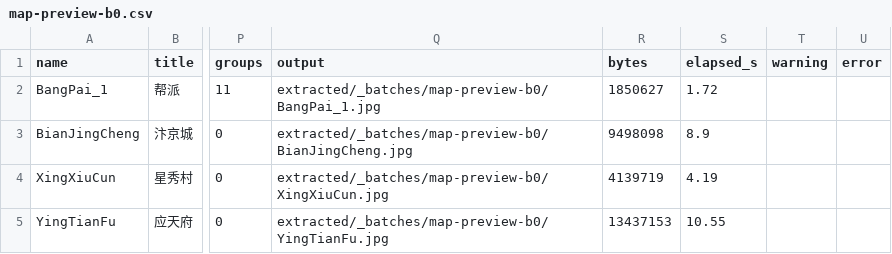
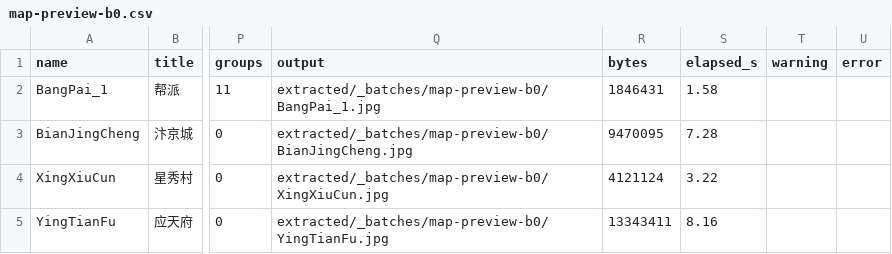
Before and after one commit to qx9575/rea-dhsh, a CSV file: manifests/batches/map-preview-b0.csv, drawn as a sheet; only a part is shown, gaps mark what is left out; the diff names each change by its address in the sheet, - before the commit and + after, or states it on an @@ line.

```diff
--- a/manifests/batches/map-preview-b0.csv
+++ b/manifests/batches/map-preview-b0.csv
-R2 (bytes): 1850627
+R2 (bytes): 1846431
-S2 (elapsed_s): 1.72
+S2 (elapsed_s): 1.58
-R3 (bytes): 9498098
+R3 (bytes): 9470095
-S3 (elapsed_s): 8.9
+S3 (elapsed_s): 7.28
-R4 (bytes): 4139719
+R4 (bytes): 4121124
-S4 (elapsed_s): 4.19
+S4 (elapsed_s): 3.22
-R5 (bytes): 13437153
+R5 (bytes): 13343411
-S5 (elapsed_s): 10.55
+S5 (elapsed_s): 8.16
```
Also changed, not shown: manifests/batches/map-preview-b1.csv, manifests/batches/map-preview-b3.csv, 4 other files.
